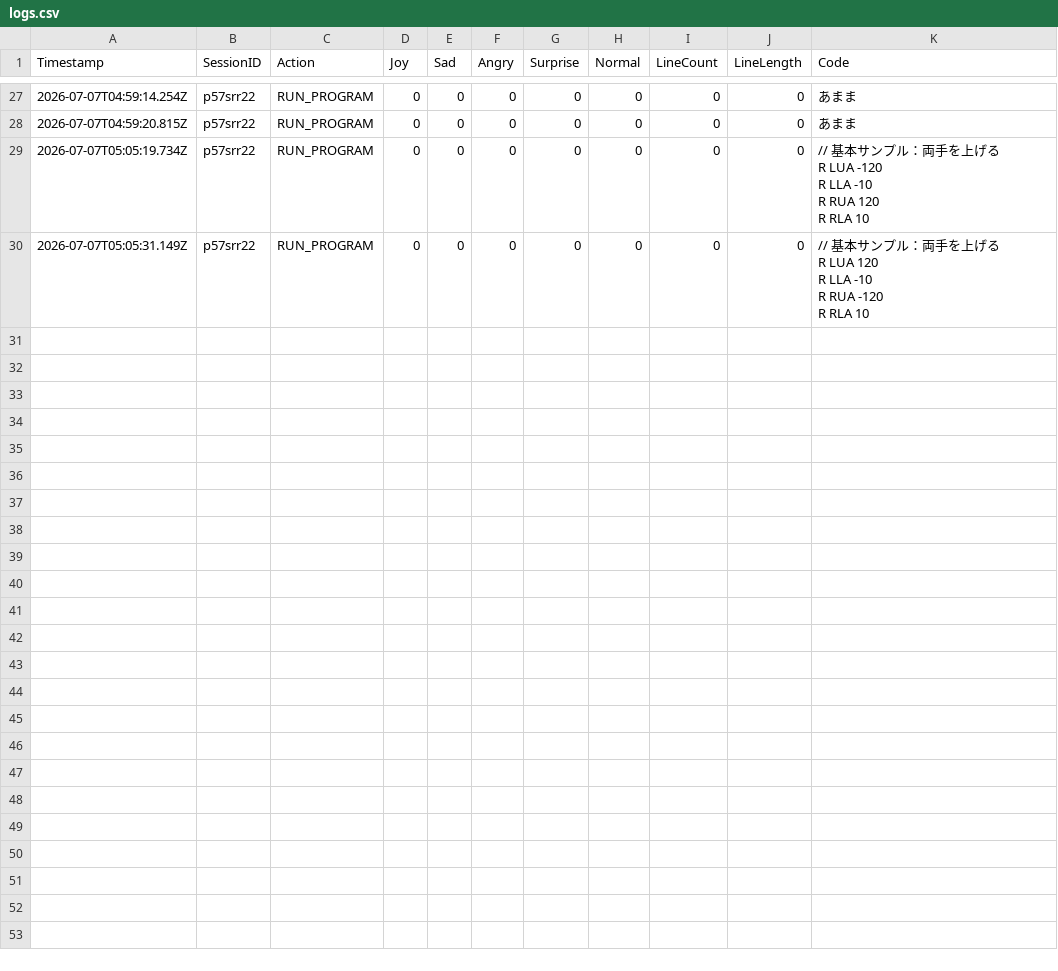
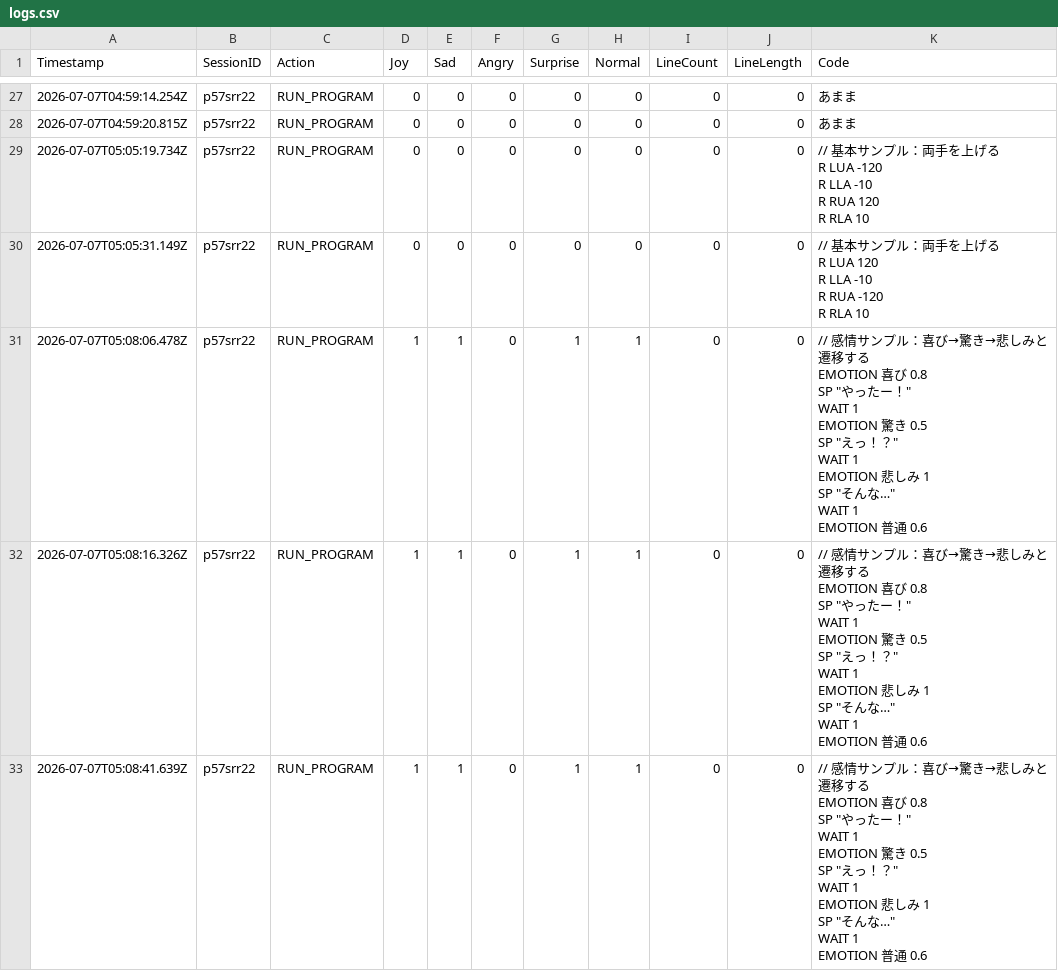
Before and after one commit to remtk/pictogramming-emotion, a CSV file: logs.csv, drawn as a sheet; only a part is shown, gaps mark what is left out; ↵ is a line break in a cell; the diff covers the shown part only; the diff names each change by its address in the sheet, - before the commit and + after, or states it on an @@ line.

```diff
--- a/logs.csv
+++ b/logs.csv
+row 31: 2026-07-07T05:08:06.478Z | p57srr22 | RUN_PROGRAM | 1 | 1 | 0 | 1 | 1 | 0 | 0 | // 感情サンプル：喜び→驚き→悲しみと遷移する ↵ EMOTION 喜び 0.8 ↵ SP "やったー！" ↵ WAIT 1 ↵ EMOTION 驚き 0.5 ↵ SP "えっ！？" ↵ WAIT 1 ↵ EMOTION 悲しみ 1 ↵ SP "そんな…" ↵ WAIT 1 ↵ EMOTION 普通 0.6
+row 32: 2026-07-07T05:08:16.326Z | p57srr22 | RUN_PROGRAM | 1 | 1 | 0 | 1 | 1 | 0 | 0 | // 感情サンプル：喜び→驚き→悲しみと遷移する ↵ EMOTION 喜び 0.8 ↵ SP "やったー！" ↵ WAIT 1 ↵ EMOTION 驚き 0.5 ↵ SP "えっ！？" ↵ WAIT 1 ↵ EMOTION 悲しみ 1 ↵ SP "そんな…" ↵ WAIT 1 ↵ EMOTION 普通 0.6
+row 33: 2026-07-07T05:08:41.639Z | p57srr22 | RUN_PROGRAM | 1 | 1 | 0 | 1 | 1 | 0 | 0 | // 感情サンプル：喜び→驚き→悲しみと遷移する ↵ EMOTION 喜び 0.8 ↵ SP "やったー！" ↵ WAIT 1 ↵ EMOTION 驚き 0.5 ↵ SP "えっ！？" ↵ WAIT 1 ↵ EMOTION 悲しみ 1 ↵ SP "そんな…" ↵ WAIT 1 ↵ EMOTION 普通 0.6
```
Also changed, not shown: 9 added rows elsewhere in this file, 1 other file.
